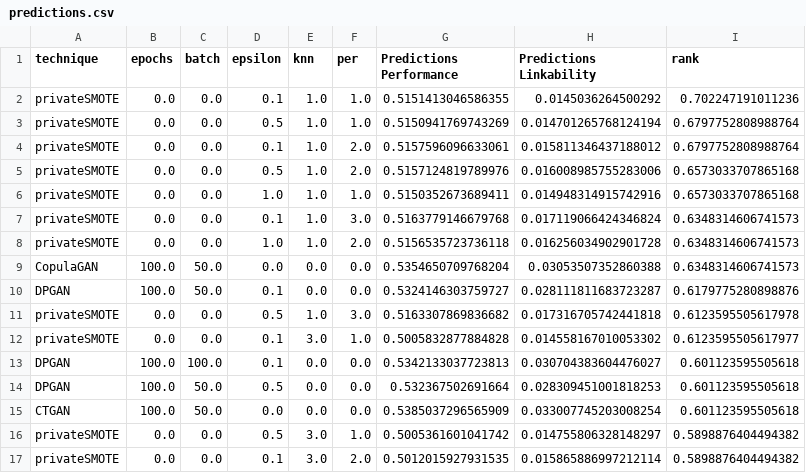
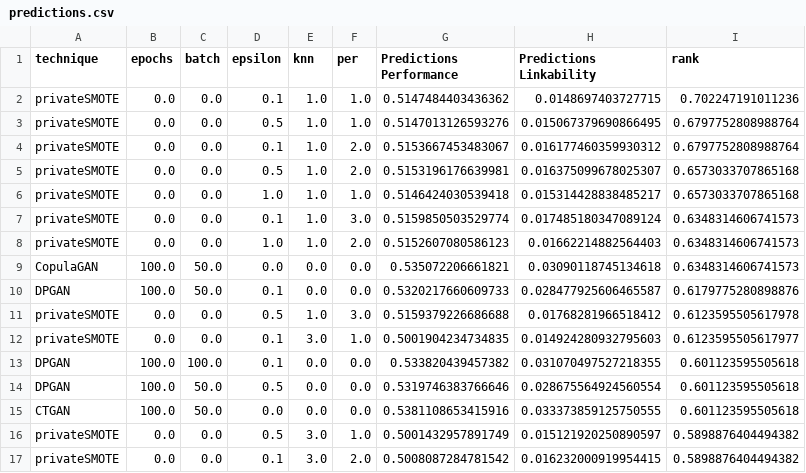
Before and after one commit to tmcarvalho/AUTOPRIV, a CSV file: output_analysis/predictions.csv, drawn as a sheet; only a part is shown; the diff covers the shown part only.

```diff
--- a/output_analysis/predictions.csv
+++ b/output_analysis/predictions.csv
@@ -1,17 +1,17 @@
 technique,epochs,batch,epsilon,knn,per,Predictions Performance,Predictions Linkability,rank
-privateSMOTE,0.0,0.0,0.1,1.0,1.0,0.5151413046586355,0.0145036264500292,0.702247191011236
-privateSMOTE,0.0,0.0,0.5,1.0,1.0,0.5150941769743269,0.014701265768124194,0.6797752808988764
-privateSMOTE,0.0,0.0,0.1,1.0,2.0,0.5157596096633061,0.015811346437188012,0.6797752808988764
-privateSMOTE,0.0,0.0,0.5,1.0,2.0,0.5157124819789976,0.016008985755283006,0.6573033707865168
-privateSMOTE,0.0,0.0,1.0,1.0,1.0,0.5150352673689411,0.014948314915742916,0.6573033707865168
-privateSMOTE,0.0,0.0,0.1,1.0,3.0,0.5163779146679768,0.017119066424346824,0.6348314606741573
-privateSMOTE,0.0,0.0,1.0,1.0,2.0,0.5156535723736118,0.016256034902901728,0.6348314606741573
-CopulaGAN,100.0,50.0,0.0,0.0,0.0,0.5354650709768204,0.03053507352860388,0.6348314606741573
-DPGAN,100.0,50.0,0.1,0.0,0.0,0.5324146303759727,0.028111811683723287,0.6179775280898876
-privateSMOTE,0.0,0.0,0.5,1.0,3.0,0.5163307869836682,0.017316705742441818,0.6123595505617978
-privateSMOTE,0.0,0.0,0.1,3.0,1.0,0.5005832877884828,0.014558167010053302,0.6123595505617977
-DPGAN,100.0,100.0,0.1,0.0,0.0,0.5342133037723813,0.030704383604476027,0.601123595505618
-DPGAN,100.0,50.0,0.5,0.0,0.0,0.532367502691664,0.028309451001818253,0.601123595505618
-CTGAN,100.0,50.0,0.0,0.0,0.0,0.5385037296565909,0.033007745203008254,0.601123595505618
-privateSMOTE,0.0,0.0,0.5,3.0,1.0,0.5005361601041742,0.014755806328148297,0.5898876404494382
-privateSMOTE,0.0,0.0,0.1,3.0,2.0,0.5012015927931535,0.015865886997212114,0.5898876404494382
+privateSMOTE,0.0,0.0,0.1,1.0,1.0,0.5147484403436362,0.0148697403727715,0.702247191011236
+privateSMOTE,0.0,0.0,0.5,1.0,1.0,0.5147013126593276,0.015067379690866495,0.6797752808988764
+privateSMOTE,0.0,0.0,0.1,1.0,2.0,0.5153667453483067,0.016177460359930312,0.6797752808988764
+privateSMOTE,0.0,0.0,0.5,1.0,2.0,0.5153196176639981,0.016375099678025307,0.6573033707865168
+privateSMOTE,0.0,0.0,1.0,1.0,1.0,0.5146424030539418,0.015314428838485217,0.6573033707865168
+privateSMOTE,0.0,0.0,0.1,1.0,3.0,0.5159850503529774,0.017485180347089124,0.6348314606741573
+privateSMOTE,0.0,0.0,1.0,1.0,2.0,0.5152607080586123,0.01662214882564403,0.6348314606741573
+CopulaGAN,100.0,50.0,0.0,0.0,0.0,0.535072206661821,0.03090118745134618,0.6348314606741573
+DPGAN,100.0,50.0,0.1,0.0,0.0,0.5320217660609733,0.028477925606465587,0.6179775280898876
+privateSMOTE,0.0,0.0,0.5,1.0,3.0,0.5159379226686688,0.01768281966518412,0.6123595505617978
+privateSMOTE,0.0,0.0,0.1,3.0,1.0,0.5001904234734835,0.014924280932795603,0.6123595505617977
+DPGAN,100.0,100.0,0.1,0.0,0.0,0.533820439457382,0.031070497527218355,0.601123595505618
+DPGAN,100.0,50.0,0.5,0.0,0.0,0.5319746383766646,0.028675564924560554,0.601123595505618
+CTGAN,100.0,50.0,0.0,0.0,0.0,0.5381108653415916,0.033373859125750555,0.601123595505618
+privateSMOTE,0.0,0.0,0.5,3.0,1.0,0.5001432957891749,0.015121920250890597,0.5898876404494382
+privateSMOTE,0.0,0.0,0.1,3.0,2.0,0.5008087284781542,0.016232000919954415,0.5898876404494382
```
Also changed, not shown: 146 edited cells elsewhere in this file, 3 other files.
